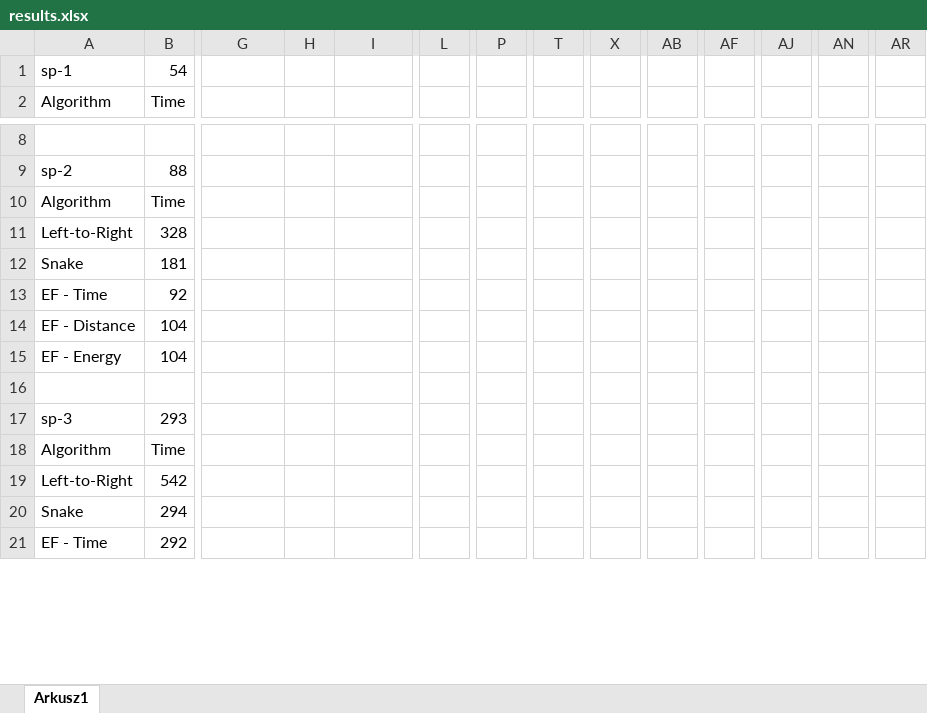
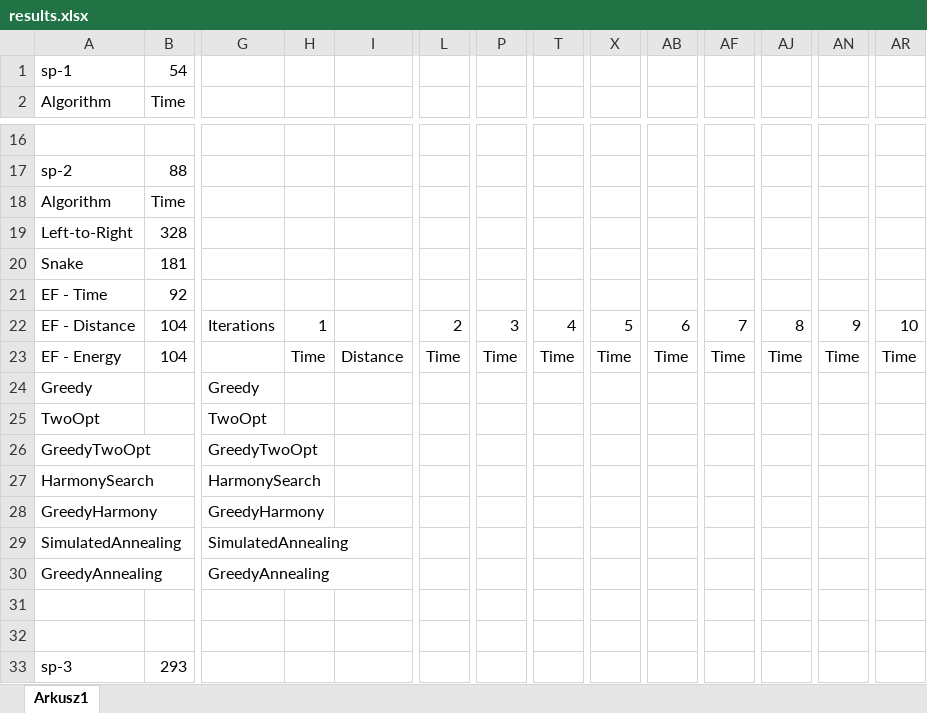
Before and after one commit to Koval92/RMS-project, an Excel workbook: report/results/results.xlsx, sheet Arkusz1, drawn as a sheet; only a part is shown, gaps mark what is left out; the shorter side is filled out with more unchanged rows; values as stored, in another font and other column widths than the file's, no borders; addresses are those after the commit; rows hold the shown columns only; the diff covers the shown part only; the diff names each change by its address in the sheet, - before the commit and + after, or states it on an @@ line.

Commit message:
first greedy description

```diff
--- a/report/results/results.xlsx (sheet Arkusz1)
+++ b/report/results/results.xlsx (sheet Arkusz1)
-G22: (empty)
+G22: Iterations
-H22: (empty)
+H22: 1
-L22: (empty)
+L22: 2
-P22: (empty)
+P22: 3
-T22: (empty)
+T22: 4
-X22: (empty)
+X22: 5
-AB22: (empty)
+AB22: 6
-AF22: (empty)
+AF22: 7
-AJ22: (empty)
+AJ22: 8
-AN22: (empty)
+AN22: 9
-AR22: (empty)
+AR22: 10
+row 23: EF - Energy | 104 |  | Time | Distance | Time | Time | Time | Time | Time | Time | Time | Time | Time
+row 24: Greedy |  | Greedy
+row 25: TwoOpt |  | TwoOpt
+row 26: GreedyTwoOpt |  | GreedyTwoOpt
+row 27: HarmonySearch |  | HarmonySearch
+row 28: GreedyHarmony |  | GreedyHarmony
+row 29: SimulatedAnnealing |  | SimulatedAnnealing
+row 30: GreedyAnnealing |  | GreedyAnnealing
-row 31: EF - Energy | 104
+row 31: (empty)
```
Also changed, not shown: 79 added rows and 122 edited cells elsewhere in this sheet, 17 other files.
